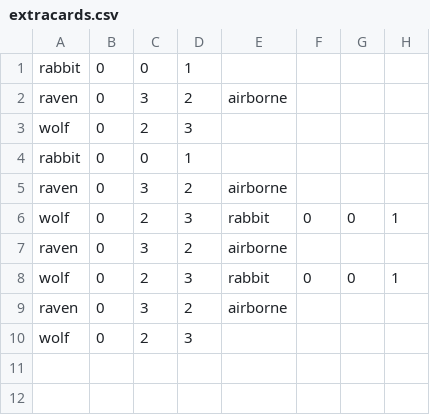
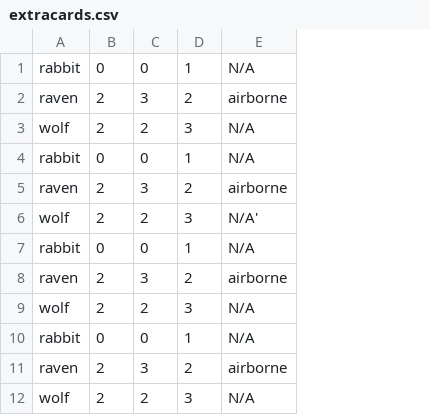
Before and after one commit to johnlu4/CompSciCPT-ICS4U1a-JohnNathanNorman, a CSV file: testcard/extracards.csv, drawn as a sheet; removed rows and columns are numbered as before the commit, all else as after; the diff names each change by its address in the sheet, - before the commit and + after, or states it on an @@ line.

```diff
--- a/testcard/extracards.csv
+++ b/testcard/extracards.csv
-column F, rows 6-8: 0 |  | 0
-column G, rows 6-8: 0 |  | 0
-column H, rows 6-8: 1 |  | 1
-E1: (empty)
+E1: N/A
-B2:B3: 0
+B2:B3: 2
-E3:E4: (empty)
+E3:E4: N/A
-B5:B6: 0
+B5:B6: 2
-E6: rabbit
+E6: N/A'
+row 7: rabbit | 0 | 0 | 1 | N/A
-B8:B9: 0
+B8:B9: 2
-E9: rabbit
+E9: N/A
+row 10: rabbit | 0 | 0 | 1 | N/A
-B11:B12: 0
+B11:B12: 2
-E12: (empty)
+E12: N/A
```
Also changed, not shown: 2 other files.
